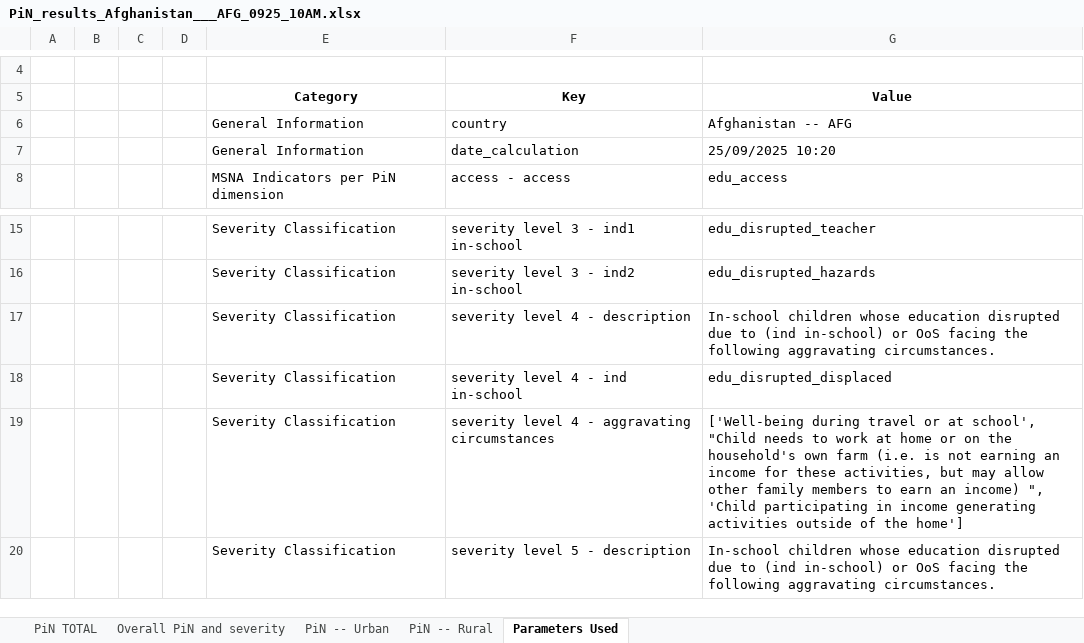
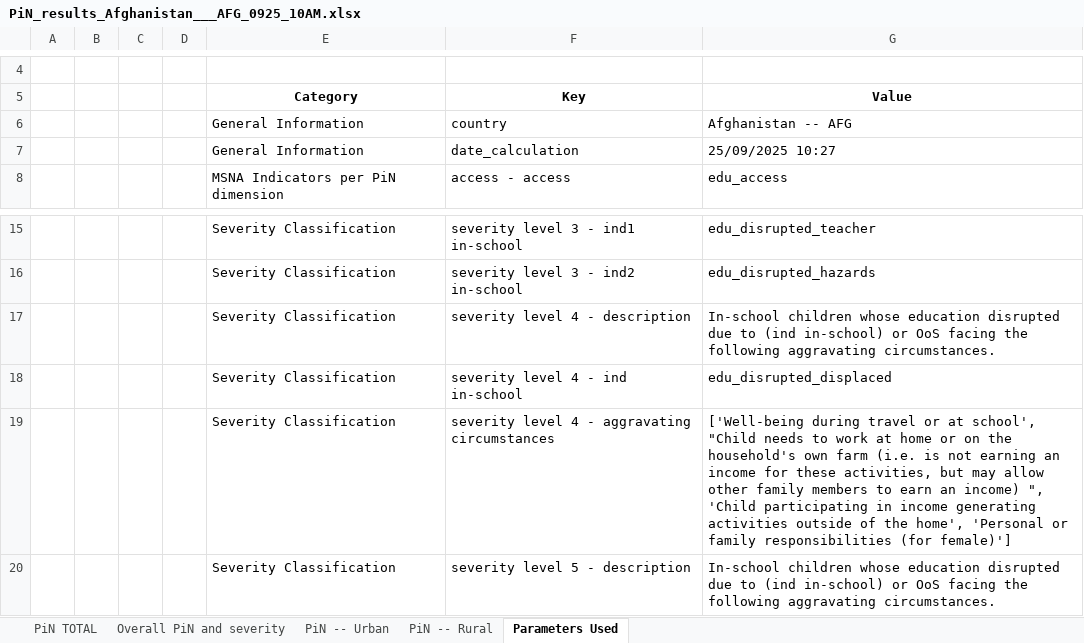
Before and after one commit to martivit/pin-calculation-app, an Excel workbook: platform_PiN_output/Afghanistan___AFG/PiN_results_Afghanistan___AFG_0925_10AM.xlsx, sheet Parameters Used, drawn as a sheet; only a part is shown, gaps mark what is left out; values as stored, in another font and other column widths than the file's, no borders; the diff names each change by its address in the sheet, - before the commit and + after, or states it on an @@ line.

```diff
--- a/platform_PiN_output/Afghanistan___AFG/PiN_results_Afghanistan___AFG_0925_10AM.xlsx (sheet Parameters Used)
+++ b/platform_PiN_output/Afghanistan___AFG/PiN_results_Afghanistan___AFG_0925_10AM.xlsx (sheet Parameters Used)
-G7 (Value): 25/09/2025 10:20
+G7 (Value): 25/09/2025 10:27
-G19 (Value): …of the home']
+G19 (Value): …of the home', 'Personal or family responsibilities (for female)']
```
Also changed, not shown: sheet Overall PiN and severity, sheet PiN -- Rural, sheet PiN -- Urban, sheet PiN TOTAL.
